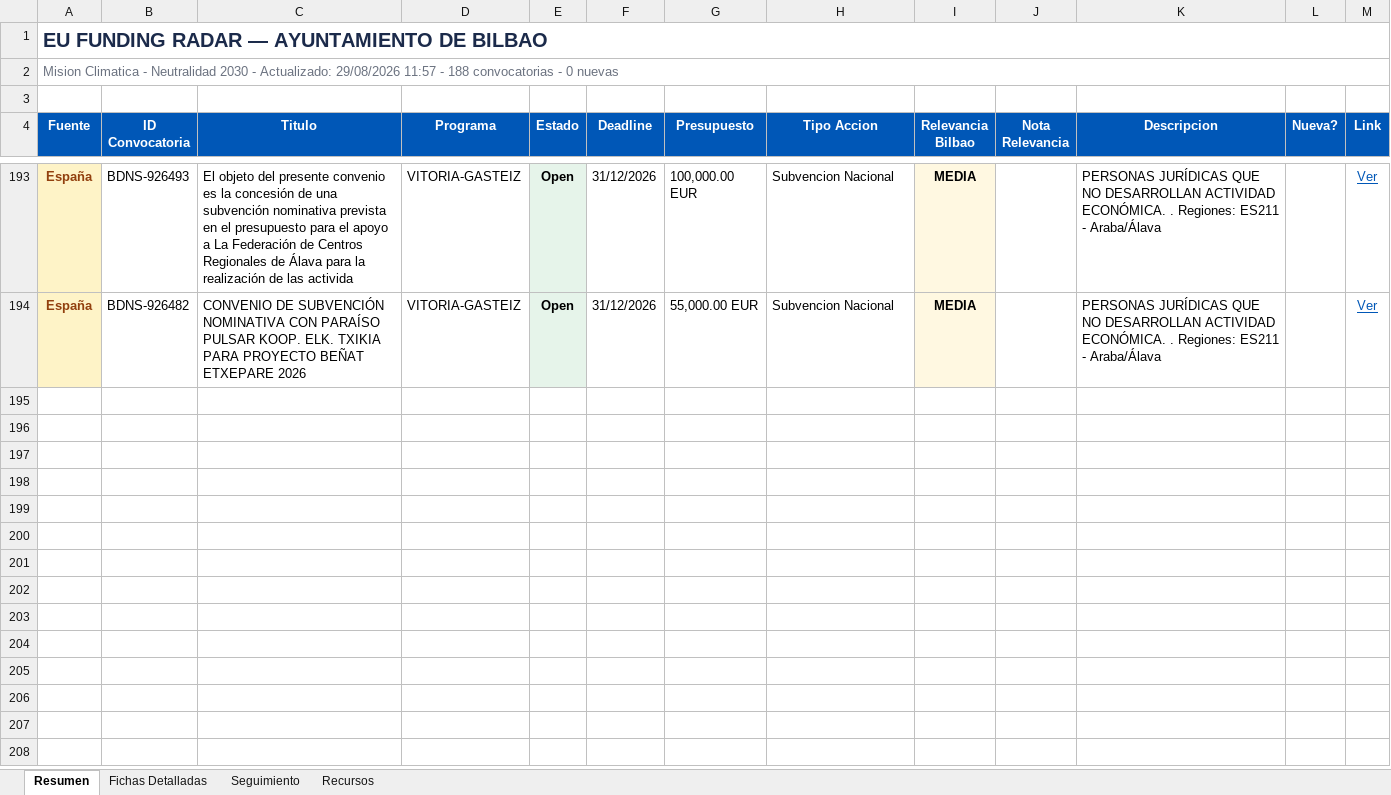
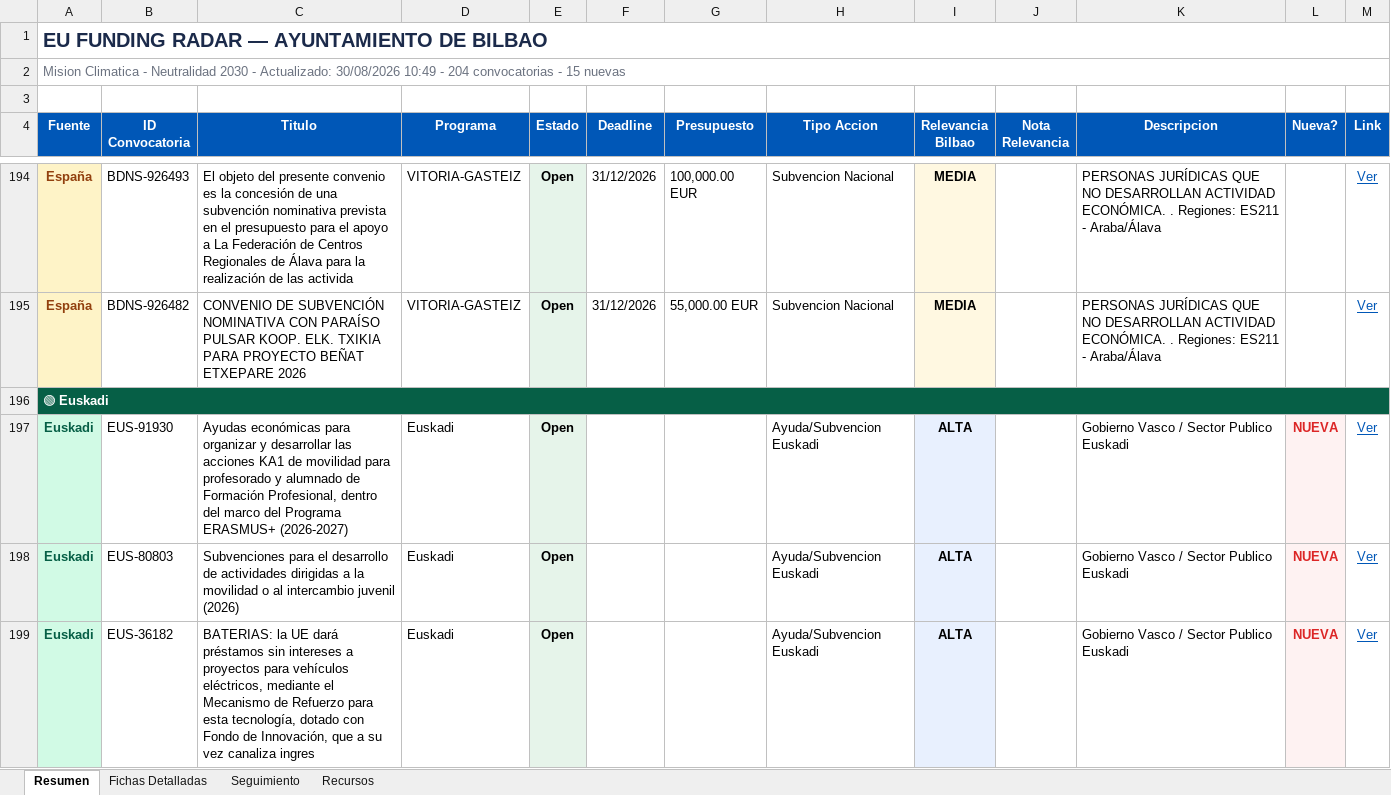
Before and after one commit to haguirre-lab/eu-funding-radar, an Excel workbook: docs/resultados_convocatorias.xlsx, sheet Resumen, drawn as a sheet; only a part is shown, gaps mark what is left out; values as stored, in another font and other column widths than the file's, no borders; the diff covers the shown part only; the diff names each change by its address in the sheet, - before the commit and + after, or states it on an @@ line.

```diff
--- a/docs/resultados_convocatorias.xlsx (sheet Resumen)
+++ b/docs/resultados_convocatorias.xlsx (sheet Resumen)
-A2 (Fuente): …- Actualizado: 29/08/2026 11:57 - 188 convocatorias - 0 nuevas
+A2 (Fuente): …- Actualizado: 30/08/2026 10:49 - 204 convocatorias - 15 nuevas
+row 196: 🟢 Euskadi
+row 197: Euskadi | EUS-91930 | Ayudas económicas para organizar y desarrollar las acciones KA1 de movilidad para profesorado y alumnado de Formación Profesional, dentro del marco del Programa ERASMUS+ (2026-2027) | Euskadi | Open |  |  | Ayuda/Subvencion Euskadi | ALTA |  | Gobierno Vasco / Sector Publico Euskadi | NUEVA | Ver
+row 198: Euskadi | EUS-80803 | Subvenciones para el desarrollo de actividades dirigidas a la movilidad o al intercambio juvenil (2026) | Euskadi | Open |  |  | Ayuda/Subvencion Euskadi | ALTA |  | Gobierno Vasco / Sector Publico Euskadi | NUEVA | Ver
+row 199: Euskadi | EUS-36182 | BATERIAS: la UE dará préstamos sin intereses a proyectos para vehículos eléctricos, mediante el Mecanismo de Refuerzo para esta tecnología, dotado con Fondo de Innovación, que a su vez canaliza ingres | Euskadi | Open |  |  | Ayuda/Subvencion Euskadi | ALTA |  | Gobierno Vasco / Sector Publico Euskadi | NUEVA | Ver
```
Also changed, not shown: 14 added rows, 1 removed row and 2 edited cells elsewhere in this sheet, sheet Fichas Detalladas, sheet Seguimiento, 3 other files.
